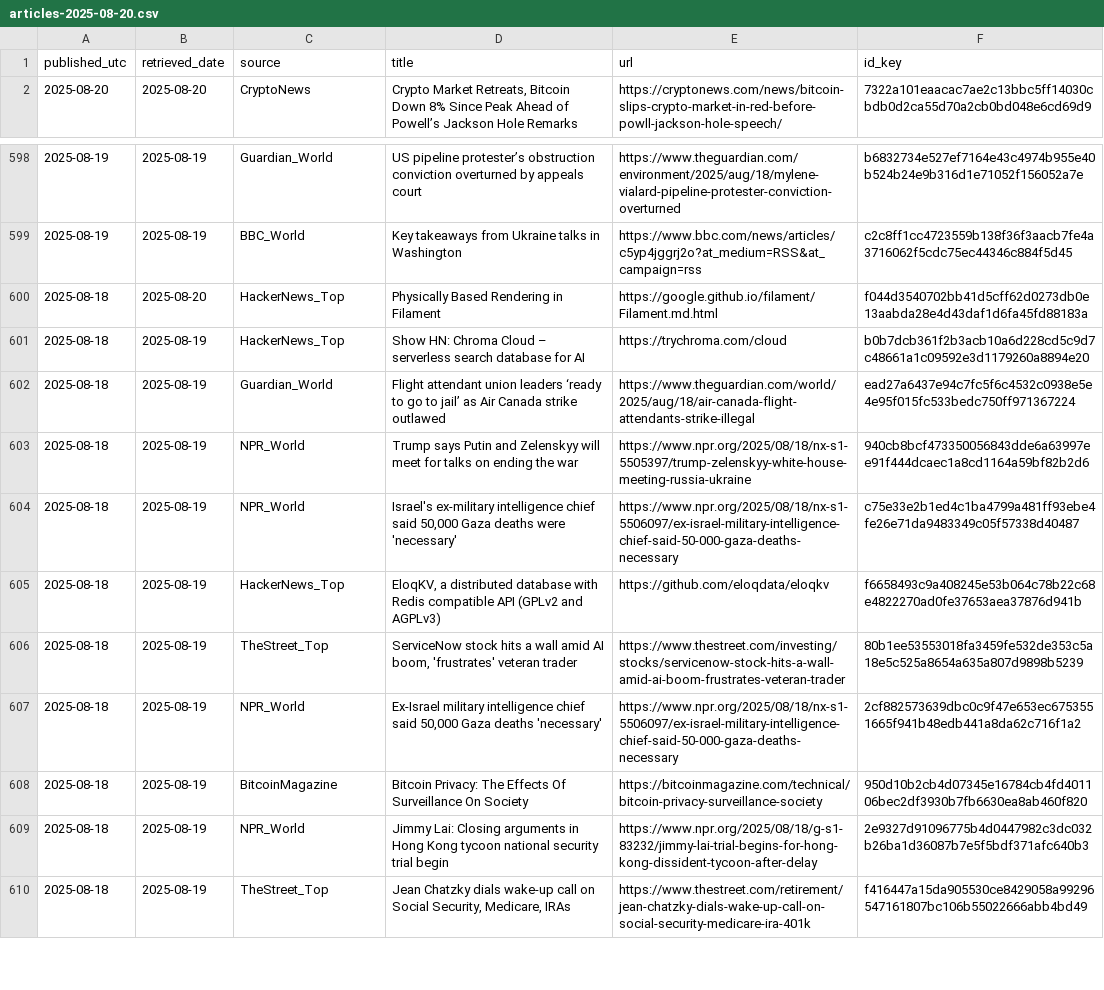
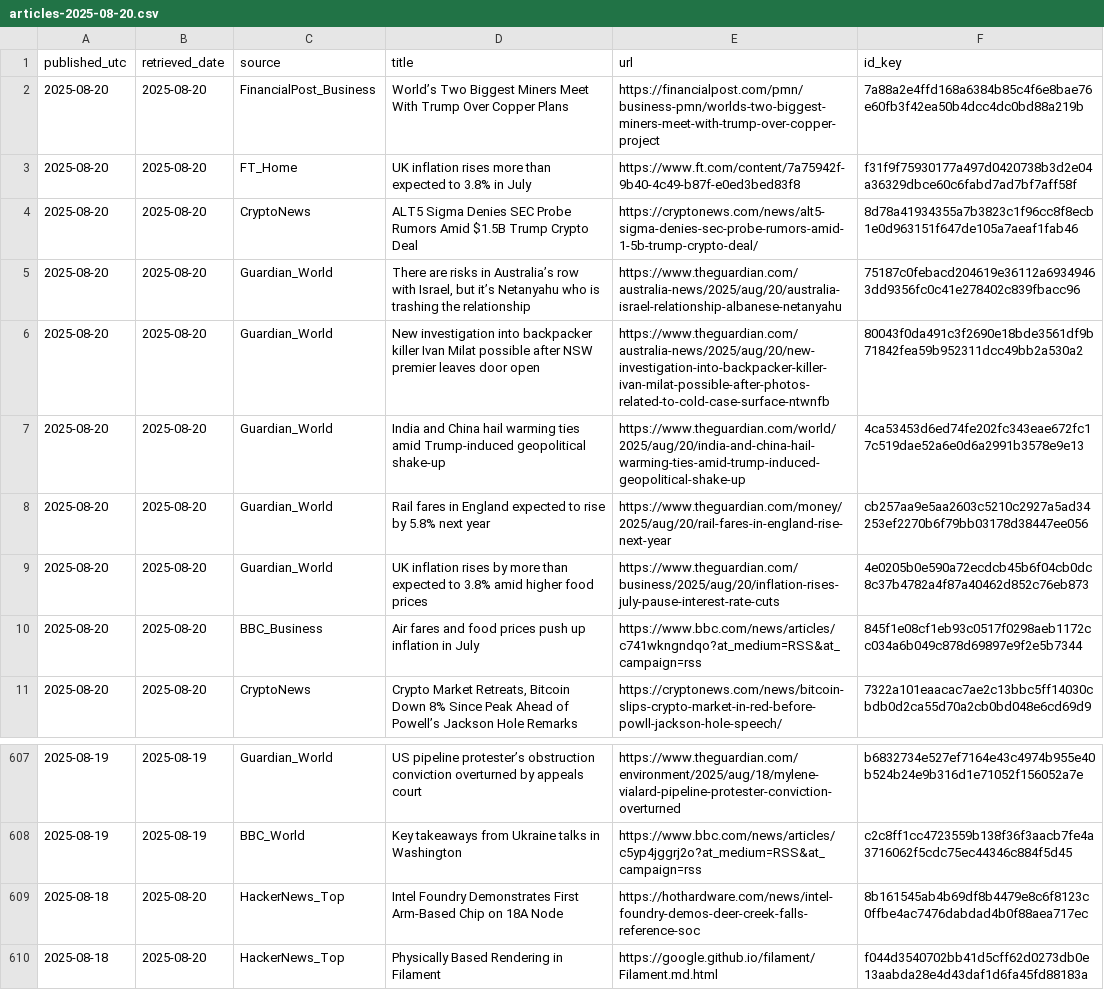
Before and after one commit to O0111lqczeadxws/rss-scanner, a CSV file: docs/archive/articles-2025-08-20.csv, drawn as a sheet; only a part is shown, gaps mark what is left out; the shorter side is filled out with more unchanged rows; the diff names each change by its address in the sheet, - before the commit and + after, or states it on an @@ line.

```diff
--- a/docs/archive/articles-2025-08-20.csv
+++ b/docs/archive/articles-2025-08-20.csv
+row 2: 2025-08-20 | 2025-08-20 | FinancialPost_Business | World’s Two Biggest Miners Meet With Trump Over Copper Plans | https://financialpost.com/pmn/business-pmn/worlds-two-biggest-miners-meet-with-trump-over-copper-project | 7a88a2e4ffd168a6384b85c4f6e8bae76e60fb3f42ea50b4dcc4dc0bd88a219b
+row 3: 2025-08-20 | 2025-08-20 | FT_Home | UK inflation rises more than expected to 3.8% in July | https://www.ft.com/content/7a75942f-9b40-4c49-b87f-e0ed3bed83f8 | f31f9f75930177a497d0420738b3d2e04a36329dbce60c6fabd7ad7bf7aff58f
+row 4: 2025-08-20 | 2025-08-20 | CryptoNews | ALT5 Sigma Denies SEC Probe Rumors Amid $1.5B Trump Crypto Deal | https://cryptonews.com/news/alt5-sigma-denies-sec-probe-rumors-amid-1-5b-trump-crypto-deal/ | 8d78a41934355a7b3823c1f96cc8f8ecb1e0d963151f647de105a7aeaf1fab46
+row 5: 2025-08-20 | 2025-08-20 | Guardian_World | There are risks in Australia’s row with Israel, but it’s Netanyahu who is trashing the relationship | https://www.theguardian.com/australia-news/2025/aug/20/australia-israel-relationship-albanese-netanyahu | 75187c0febacd204619e36112a69349463dd9356fc0c41e278402c839fbacc96
+row 6: 2025-08-20 | 2025-08-20 | Guardian_World | New investigation into backpacker killer Ivan Milat possible after NSW premier leaves door open | https://www.theguardian.com/australia-news/2025/aug/20/new-investigation-into-backpacker-killer-ivan-milat-possible-after-photos-related-to-cold-case-surface-ntwnfb | 80043f0da491c3f2690e18bde3561df9b71842fea59b952311dcc49bb2a530a2
+row 7: 2025-08-20 | 2025-08-20 | Guardian_World | India and China hail warming ties amid Trump-induced geopolitical shake-up | https://www.theguardian.com/world/2025/aug/20/india-and-china-hail-warming-ties-amid-trump-induced-geopolitical-shake-up | 4ca53453d6ed74fe202fc343eae672fc17c519dae52a6e0d6a2991b3578e9e13
+row 8: 2025-08-20 | 2025-08-20 | Guardian_World | Rail fares in England expected to rise by 5.8% next year | https://www.theguardian.com/money/2025/aug/20/rail-fares-in-england-rise-next-year | cb257aa9e5aa2603c5210c2927a5ad34253ef2270b6f79bb03178d38447ee056
+row 9: 2025-08-20 | 2025-08-20 | Guardian_World | UK inflation rises by more than expected to 3.8% amid higher food prices | https://www.theguardian.com/business/2025/aug/20/inflation-rises-july-pause-interest-rate-cuts | 4e0205b0e590a72ecdcb45b6f04cb0dc8c37b4782a4f87a40462d852c76eb873
+row 10: 2025-08-20 | 2025-08-20 | BBC_Business | Air fares and food prices push up inflation in July | https://www.bbc.com/news/articles/c741wkngndqo?at_medium=RSS&at_campaign=rss | 845f1e08cf1eb93c0517f0298aeb1172cc034a6b049c878d69897e9f2e5b7344
+row 609: 2025-08-18 | 2025-08-20 | HackerNews_Top | Intel Foundry Demonstrates First Arm-Based Chip on 18A Node | https://hothardware.com/news/intel-foundry-demos-deer-creek-falls-reference-soc | 8b161545ab4b69df8b4479e8c6f8123c0ffbe4ac7476dabdad4b0f88aea717ec
```
Also changed, not shown: 5 other files.
